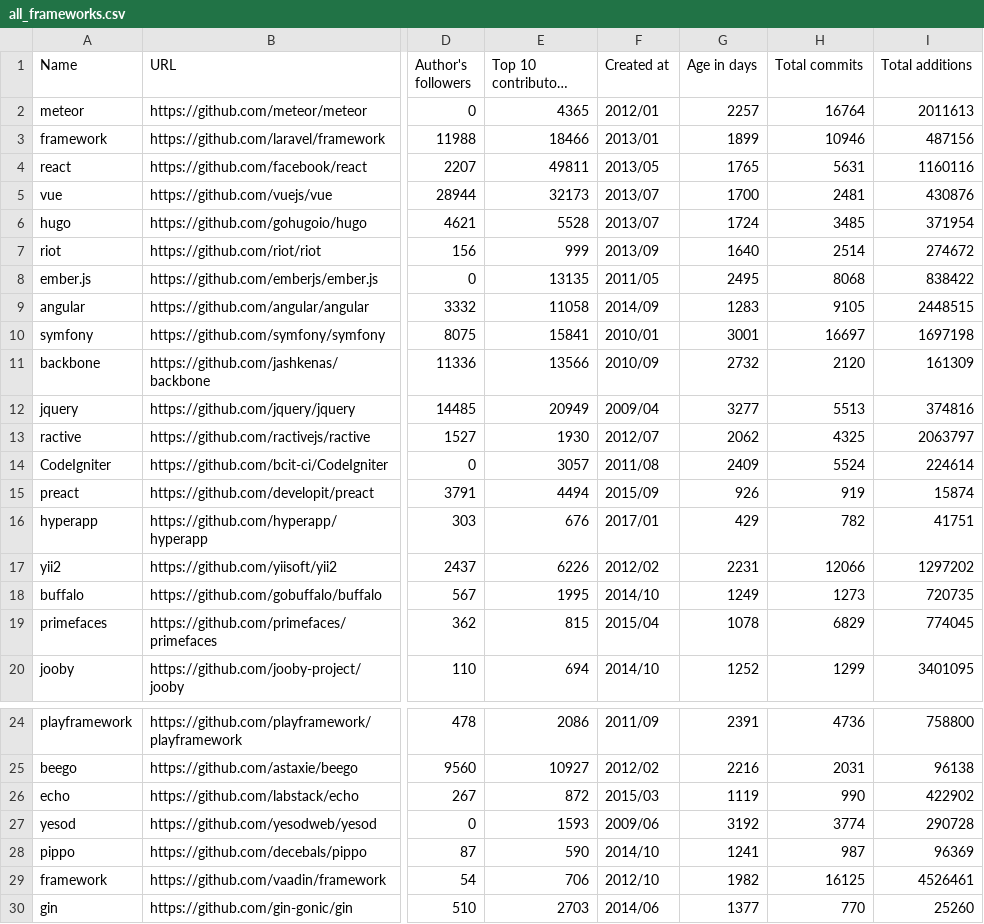
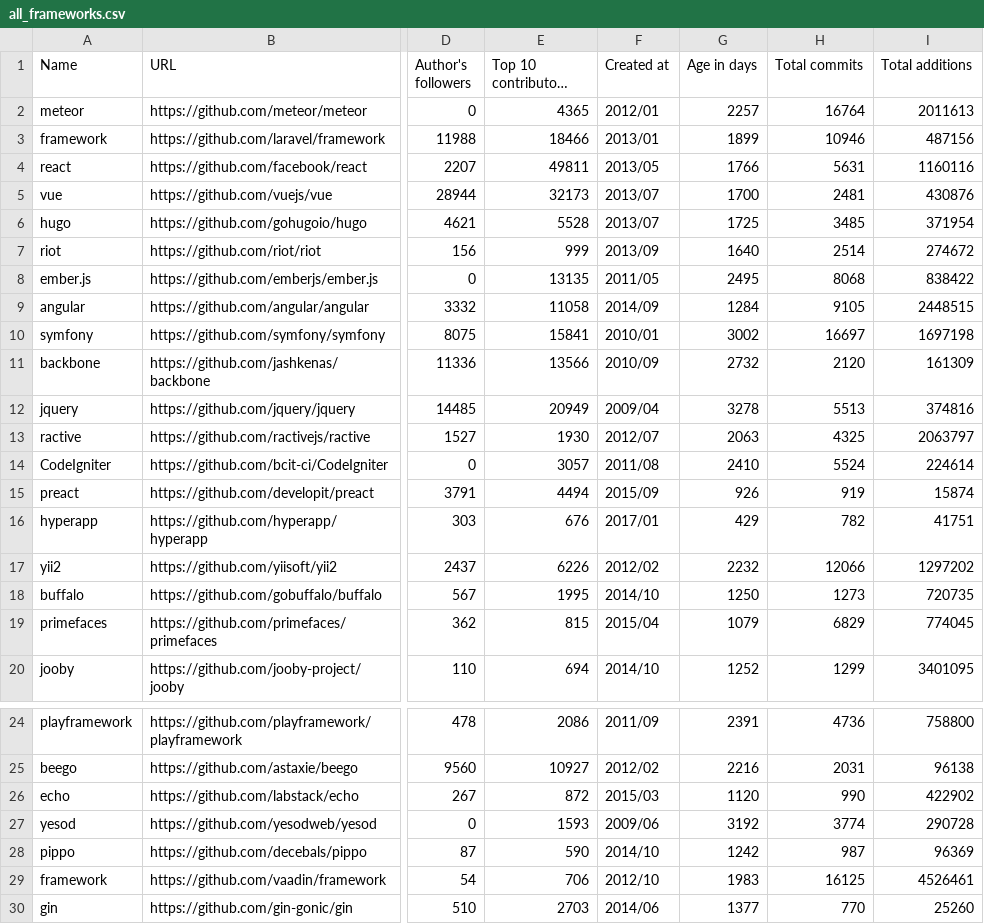
Before and after one commit to fedir/ghstat, a CSV file: stats/all_frameworks.csv, drawn as a sheet; only a part is shown, gaps mark what is left out; long unchanged cells end in …; the diff covers the shown part only; the diff names each change by its address in the sheet, - before the commit and + after, or states it on an @@ line.

```diff
--- a/stats/all_frameworks.csv
+++ b/stats/all_frameworks.csv
-G4 (Age in days): 1765
+G4 (Age in days): 1766
-G6 (Age in days): 1724
+G6 (Age in days): 1725
-G9 (Age in days): 1283
+G9 (Age in days): 1284
-G10 (Age in days): 3001
+G10 (Age in days): 3002
-G12 (Age in days): 3277
+G12 (Age in days): 3278
-G13 (Age in days): 2062
+G13 (Age in days): 2063
-G14 (Age in days): 2409
+G14 (Age in days): 2410
-G17 (Age in days): 2231
+G17 (Age in days): 2232
-G18 (Age in days): 1249
+G18 (Age in days): 1250
-G19 (Age in days): 1078
+G19 (Age in days): 1079
-G26 (Age in days): 1119
+G26 (Age in days): 1120
-G28 (Age in days): 1241
+G28 (Age in days): 1242
-G29 (Age in days): 1982
+G29 (Age in days): 1983
```
Also changed, not shown: 2 edited cells elsewhere in this file, stats/go_frameworks.csv, stats/haskell_frameworks.csv, 4 other files.
